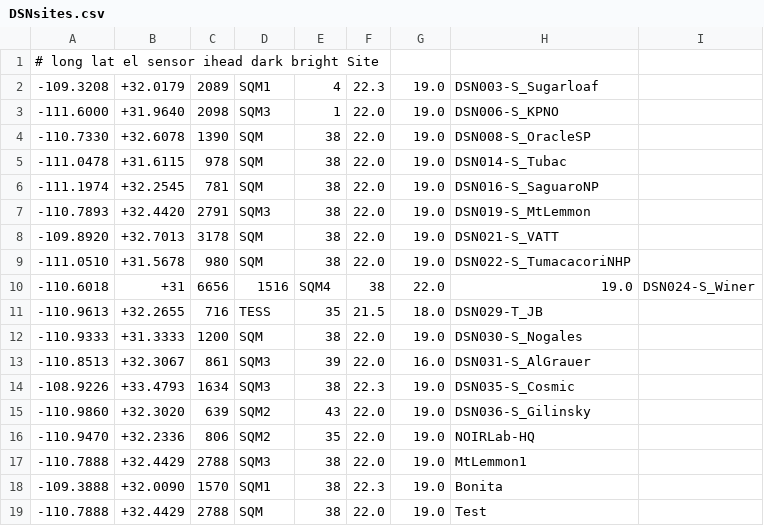
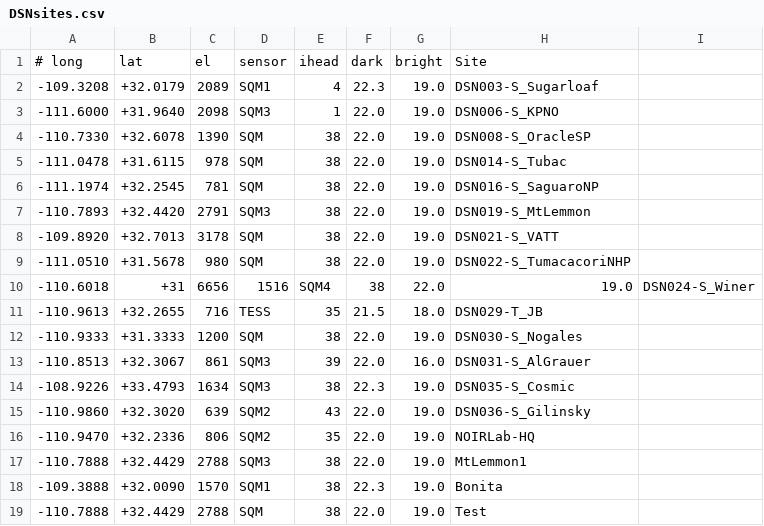
Before and after one commit to soazcomms/soazcomms.github.io, a CSV file: DSNsites.csv, drawn as a sheet.

Commit message:
Update DSNsites.csv

```diff
--- a/DSNsites.csv
+++ b/DSNsites.csv
@@ -1,2 +1,2 @@
-# long      lat          el  sensor ihead dark bright   Site
+# long   ,   lat     ,     el , sensor ,ihead, dark, bright ,  Site
 -109.3208, +32.0179, 2089, SQM1,  4, 22.3, 19.0, DSN003-S_Sugarloaf
```
